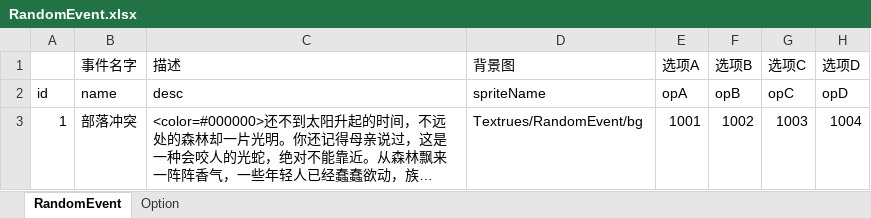
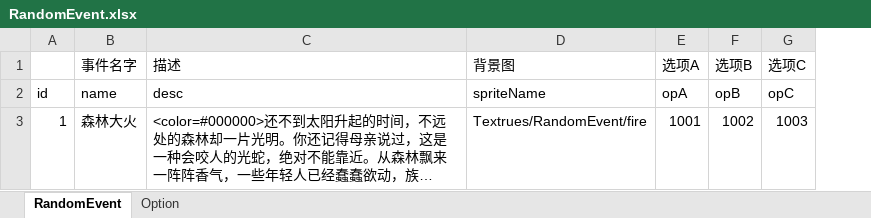
Before and after one commit to MiniGame33/MiniGame, an Excel workbook: minigame33/Assets/Editor/ExcelTools/xlsx/RandomEvent.xlsx, sheet RandomEvent, drawn as a sheet; long unchanged cells end in …; values as stored, in another font and other column widths than the file's, no borders; the diff names each change by its address in the sheet, - before the commit and + after, or states it on an @@ line.

```diff
--- a/minigame33/Assets/Editor/ExcelTools/xlsx/RandomEvent.xlsx (sheet RandomEvent)
+++ b/minigame33/Assets/Editor/ExcelTools/xlsx/RandomEvent.xlsx (sheet RandomEvent)
-column H (选项D), rows 2-3: opD | 1004
-B3 (事件名字): 部落冲突
+B3 (事件名字): 森林大火
-D3 (背景图): Textrues/RandomEvent/bg
+D3 (背景图): Textrues/RandomEvent/fire
```
Also changed, not shown: sheet Option, 24 other files.
